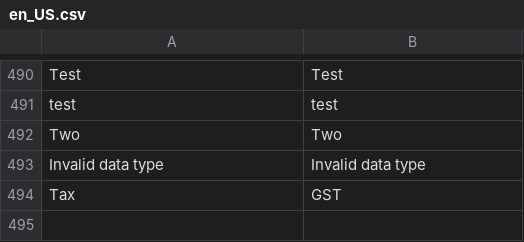
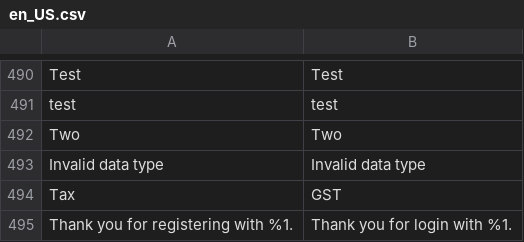
Before and after one commit to nipul26/sillove, a CSV file: app/design/frontend/Sillove/Elegant/i18n/en_US.csv, drawn as a sheet; only a part is shown, gaps mark what is left out; the diff names each change by its address in the sheet, - before the commit and + after, or states it on an @@ line.

Commit message:
contact us page design update, success message update

```diff
--- a/app/design/frontend/Sillove/Elegant/i18n/en_US.csv
+++ b/app/design/frontend/Sillove/Elegant/i18n/en_US.csv
+row 495: Thank you for registering with %1. | Thank you for login with %1.
```
Also changed, not shown: 7 other files.
